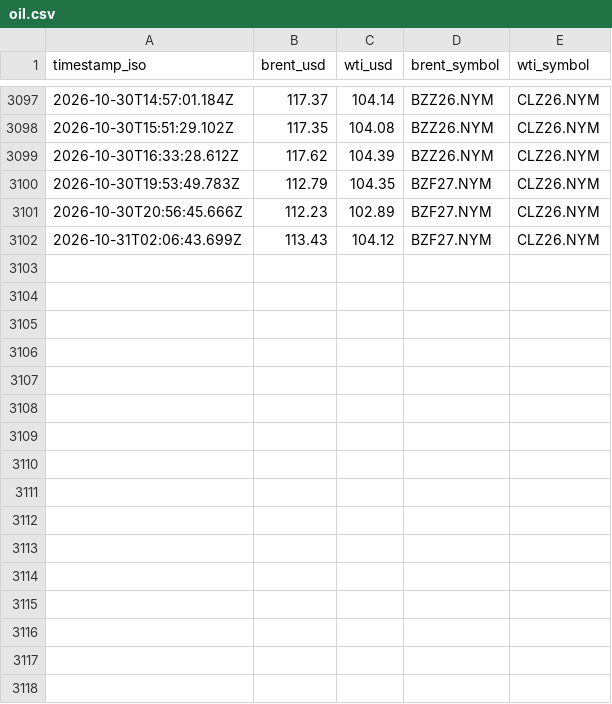
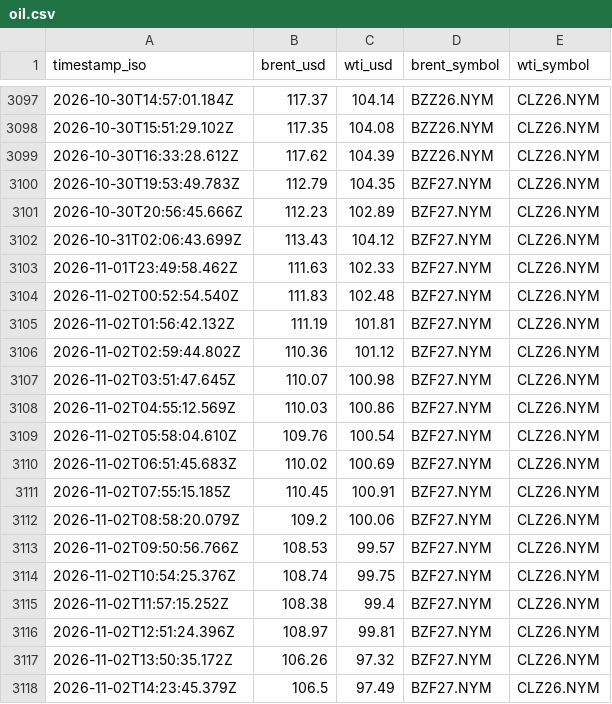
Before and after one commit to jasonhjohnson/strait-of-hormuz-data, a CSV file: data/oil.csv, drawn as a sheet; only a part is shown, gaps mark what is left out; the diff names each change by its address in the sheet, - before the commit and + after, or states it on an @@ line.

```diff
--- a/data/oil.csv
+++ b/data/oil.csv
+row 3103: 2026-11-01T23:49:58.462Z | 111.63 | 102.33 | BZF27.NYM | CLZ26.NYM
+row 3104: 2026-11-02T00:52:54.540Z | 111.83 | 102.48 | BZF27.NYM | CLZ26.NYM
+row 3105: 2026-11-02T01:56:42.132Z | 111.19 | 101.81 | BZF27.NYM | CLZ26.NYM
+row 3106: 2026-11-02T02:59:44.802Z | 110.36 | 101.12 | BZF27.NYM | CLZ26.NYM
+row 3107: 2026-11-02T03:51:47.645Z | 110.07 | 100.98 | BZF27.NYM | CLZ26.NYM
+row 3108: 2026-11-02T04:55:12.569Z | 110.03 | 100.86 | BZF27.NYM | CLZ26.NYM
+row 3109: 2026-11-02T05:58:04.610Z | 109.76 | 100.54 | BZF27.NYM | CLZ26.NYM
+row 3110: 2026-11-02T06:51:45.683Z | 110.02 | 100.69 | BZF27.NYM | CLZ26.NYM
+row 3111: 2026-11-02T07:55:15.185Z | 110.45 | 100.91 | BZF27.NYM | CLZ26.NYM
+row 3112: 2026-11-02T08:58:20.079Z | 109.2 | 100.06 | BZF27.NYM | CLZ26.NYM
+row 3113: 2026-11-02T09:50:56.766Z | 108.53 | 99.57 | BZF27.NYM | CLZ26.NYM
+row 3114: 2026-11-02T10:54:25.376Z | 108.74 | 99.75 | BZF27.NYM | CLZ26.NYM
+row 3115: 2026-11-02T11:57:15.252Z | 108.38 | 99.4 | BZF27.NYM | CLZ26.NYM
+row 3116: 2026-11-02T12:51:24.396Z | 108.97 | 99.81 | BZF27.NYM | CLZ26.NYM
+row 3117: 2026-11-02T13:50:35.172Z | 106.26 | 97.32 | BZF27.NYM | CLZ26.NYM
+row 3118: 2026-11-02T14:23:45.379Z | 106.5 | 97.49 | BZF27.NYM | CLZ26.NYM
```
Also changed, not shown: data/events.csv, data/hormuz-index-daily.csv, 5 other files.
